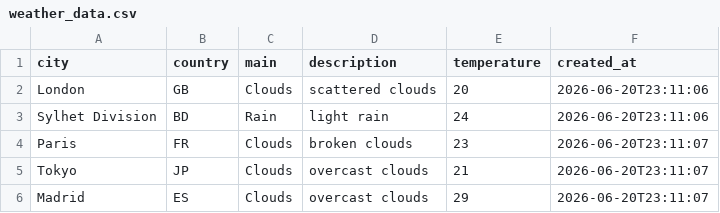
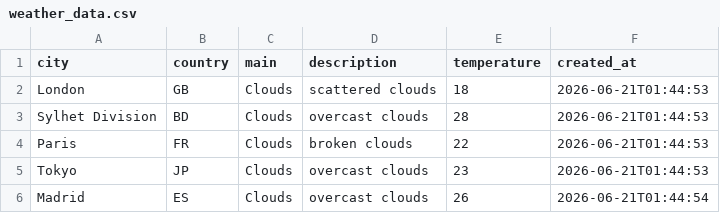
Before and after one commit to amzzz930/amin_repository, a CSV file: weather_data.csv, drawn as a sheet.

```diff
--- a/weather_data.csv
+++ b/weather_data.csv
@@ -1,6 +1,6 @@
 city,country,main,description,temperature,created_at
-London,GB,Clouds,scattered clouds,20,2026-06-20T23:11:06
-Sylhet Division,BD,Rain,light rain,24,2026-06-20T23:11:06
-Paris,FR,Clouds,broken clouds,23,2026-06-20T23:11:07
-Tokyo,JP,Clouds,overcast clouds,21,2026-06-20T23:11:07
-Madrid,ES,Clouds,overcast clouds,29,2026-06-20T23:11:07
+London,GB,Clouds,scattered clouds,18,2026-06-21T01:44:53
+Sylhet Division,BD,Clouds,overcast clouds,28,2026-06-21T01:44:53
+Paris,FR,Clouds,broken clouds,22,2026-06-21T01:44:53
+Tokyo,JP,Clouds,overcast clouds,23,2026-06-21T01:44:53
+Madrid,ES,Clouds,overcast clouds,26,2026-06-21T01:44:54
```
